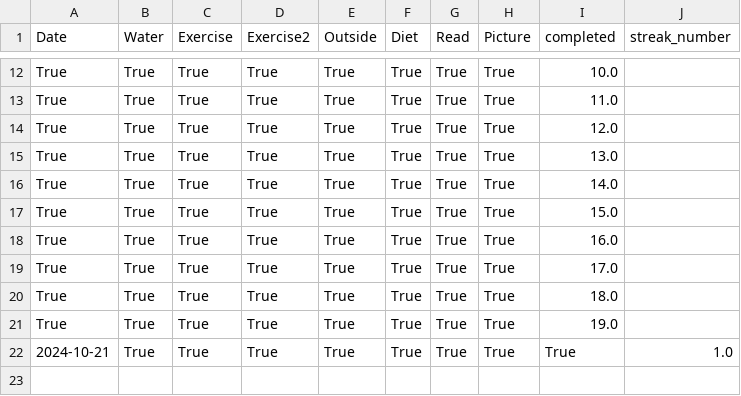
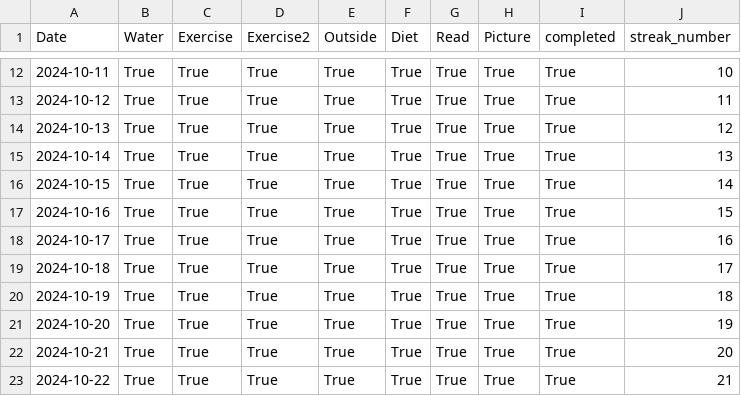
Before and after one commit to hslewin/HabitTracker, a CSV file: test1_daily_data.csv, drawn as a sheet; only a part is shown, gaps mark what is left out; the diff covers the shown part only; the diff names each change by its address in the sheet, - before the commit and + after, or states it on an @@ line.

Commit message:
Streak is working now Simplifed the flask directing Removed duplicative code that wasn't being used

```diff
--- a/test1_daily_data.csv
+++ b/test1_daily_data.csv
-A12 (Date): True
+A12 (Date): 2024-10-11
-I12 (completed): 10.0
+I12 (completed): True
-J12 (streak_number): (empty)
+J12 (streak_number): 10
-A13 (Date): True
+A13 (Date): 2024-10-12
-I13 (completed): 11.0
+I13 (completed): True
-J13 (streak_number): (empty)
+J13 (streak_number): 11
-A14 (Date): True
+A14 (Date): 2024-10-13
-I14 (completed): 12.0
+I14 (completed): True
-J14 (streak_number): (empty)
+J14 (streak_number): 12
-A15 (Date): True
+A15 (Date): 2024-10-14
-I15 (completed): 13.0
+I15 (completed): True
-J15 (streak_number): (empty)
+J15 (streak_number): 13
-A16 (Date): True
+A16 (Date): 2024-10-15
-I16 (completed): 14.0
+I16 (completed): True
-J16 (streak_number): (empty)
+J16 (streak_number): 14
-A17 (Date): True
+A17 (Date): 2024-10-16
-I17 (completed): 15.0
+I17 (completed): True
-J17 (streak_number): (empty)
+J17 (streak_number): 15
-A18 (Date): True
+A18 (Date): 2024-10-17
-I18 (completed): 16.0
+I18 (completed): True
-J18 (streak_number): (empty)
+J18 (streak_number): 16
-A19 (Date): True
+A19 (Date): 2024-10-18
-I19 (completed): 17.0
+I19 (completed): True
-J19 (streak_number): (empty)
+J19 (streak_number): 17
-A20 (Date): True
+A20 (Date): 2024-10-19
-I20 (completed): 18.0
+I20 (completed): True
-J20 (streak_number): (empty)
+J20 (streak_number): 18
-A21 (Date): True
+A21 (Date): 2024-10-20
-I21 (completed): 19.0
+I21 (completed): True
-J21 (streak_number): (empty)
+J21 (streak_number): 19
-J22 (streak_number): 1.0
+J22 (streak_number): 20
+row 23: 2024-10-22 | True | True | True | True | True | True | True | True | 21
```
Also changed, not shown: 30 edited cells elsewhere in this file, 4 other files.
